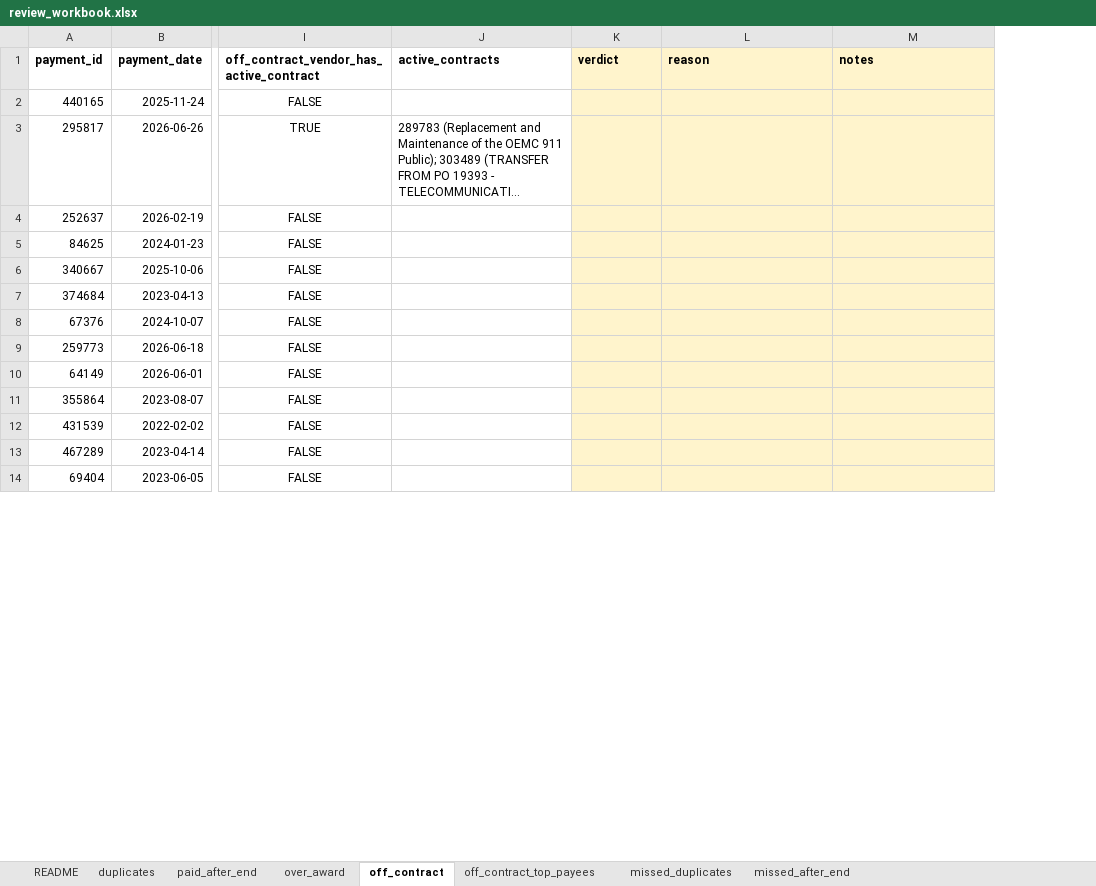
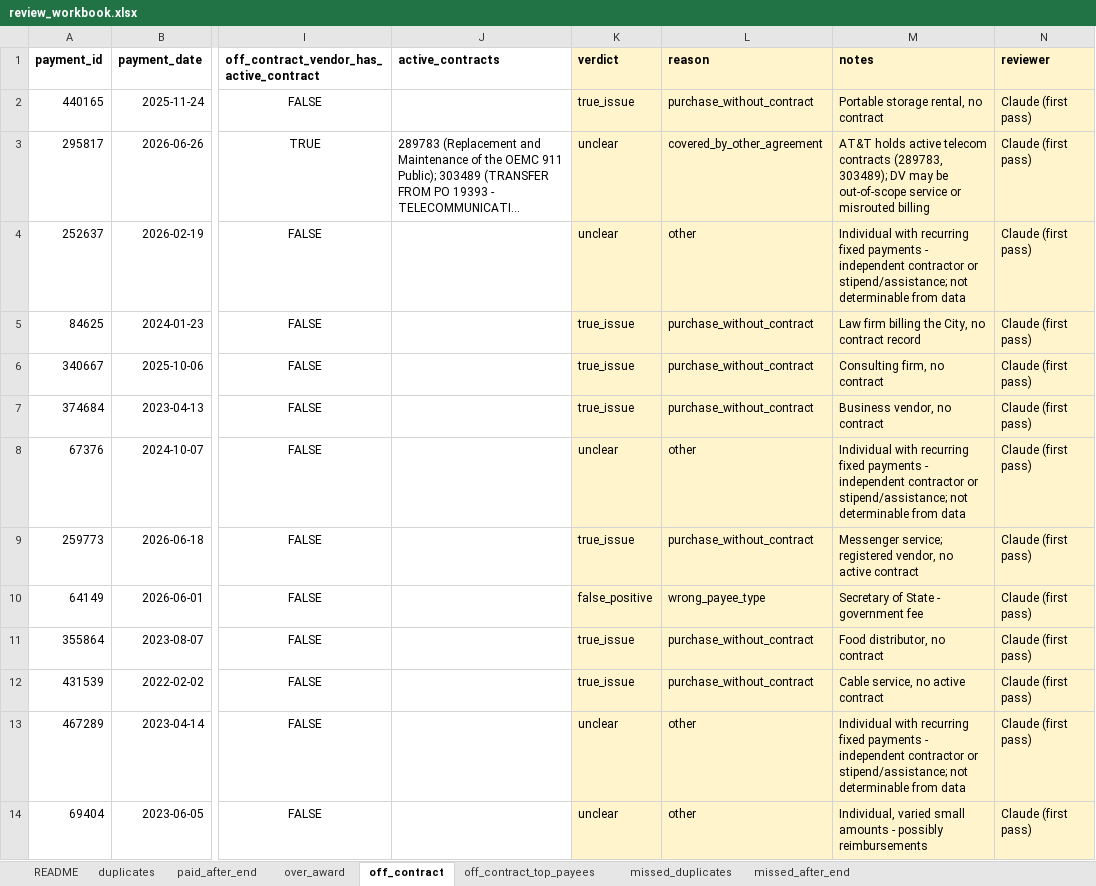
Before and after one commit to Vaishnavi-K23/vendor-spend-compliance, an Excel workbook: validation/review_workbook.xlsx, sheet off_contract, drawn as a sheet; only a part is shown, gaps mark what is left out; long unchanged cells end in …; values as stored, in another font and other column widths than the file's, no borders; the diff covers the shown part only; the diff names each change by its address in the sheet, - before the commit and + after, or states it on an @@ line.

Commit message:
Phase 4 first-pass review and revised exception rules
- First-pass verdicts on all 245 sampled rows (reviewer recorded as
  Claude first pass), using payment patterns, voucher prefixes, successor
  contracts and the latest revision PDFs
- Revised rules from the review: insurance treated as premium pass-through;
  payroll (PVPR) and refund (PVRF) voucher rules, condo rebates and
  people paid repeatedly reclassified; duplicates need >= $1,000 and exclude
  grant installments and high-volume billers; paid-after-end uses a
  180-day grant grace and a sustained-billing test; over-award needs > 5%
- Scorer adds dollar-weighted precision and precision of current rules on
  the same reviewed rows
- Notebook rerun on the revised classification; KPI dictionary, data
  model, plan and validation docs updated

```diff
--- a/validation/review_workbook.xlsx (sheet off_contract)
+++ b/validation/review_workbook.xlsx (sheet off_contract)
+column N (reviewer), rows 2-14: all Claude (first pass)
-K2 (verdict): (empty)
+K2 (verdict): true_issue
-L2 (reason): (empty)
+L2 (reason): purchase_without_contract
-M2 (notes): (empty)
+M2 (notes): Portable storage rental, no contract
-K3:K4 (verdict): (empty)
+K3:K4 (verdict): unclear
-L3 (reason): (empty)
+L3 (reason): covered_by_other_agreement
-M3 (notes): (empty)
+M3 (notes): AT&T holds active telecom contracts (289783, 303489); DV may be out-of-scope service or misrouted billing
-L4 (reason): (empty)
+L4 (reason): other
-M4 (notes): (empty)
+M4 (notes): Individual with recurring fixed payments - independent contractor or stipend/assistance; not determinable from data
-K5:K7 (verdict): (empty)
+K5:K7 (verdict): true_issue
-L5:L7 (reason): (empty)
+L5:L7 (reason): purchase_without_contract
-M5 (notes): (empty)
+M5 (notes): Law firm billing the City, no contract record
-M6 (notes): (empty)
+M6 (notes): Consulting firm, no contract
-M7 (notes): (empty)
+M7 (notes): Business vendor, no contract
-K8 (verdict): (empty)
+K8 (verdict): unclear
-L8 (reason): (empty)
+L8 (reason): other
-M8 (notes): (empty)
+M8 (notes): Individual with recurring fixed payments - independent contractor or stipend/assistance; not determinable from data
-K9 (verdict): (empty)
+K9 (verdict): true_issue
-L9 (reason): (empty)
+L9 (reason): purchase_without_contract
-M9 (notes): (empty)
+M9 (notes): Messenger service; registered vendor, no active contract
-K10 (verdict): (empty)
+K10 (verdict): false_positive
-L10 (reason): (empty)
+L10 (reason): wrong_payee_type
-M10 (notes): (empty)
+M10 (notes): Secretary of State - government fee
-K11:K12 (verdict): (empty)
+K11:K12 (verdict): true_issue
-L11:L12 (reason): (empty)
+L11:L12 (reason): purchase_without_contract
-M11 (notes): (empty)
+M11 (notes): Food distributor, no contract
-M12 (notes): (empty)
+M12 (notes): Cable service, no active contract
-K13:K14 (verdict): (empty)
+K13:K14 (verdict): unclear
-L13:L14 (reason): (empty)
+L13:L14 (reason): other
-M13 (notes): (empty)
+M13 (notes): Individual with recurring fixed payments - independent contractor or stipend/assistance; not determinable from data
-M14 (notes): (empty)
+M14 (notes): Individual, varied small amounts - possibly reimbursements
```
Also changed, not shown: 111 edited cells elsewhere in this sheet, sheet duplicates, sheet paid_after_end, sheet missed_duplicates, sheet missed_after_end, sheet over_award, sheet off_contract_top_payees, 10 other files.
